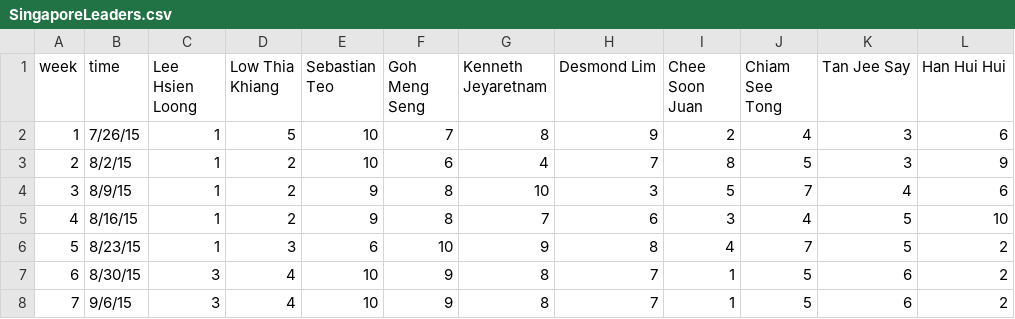
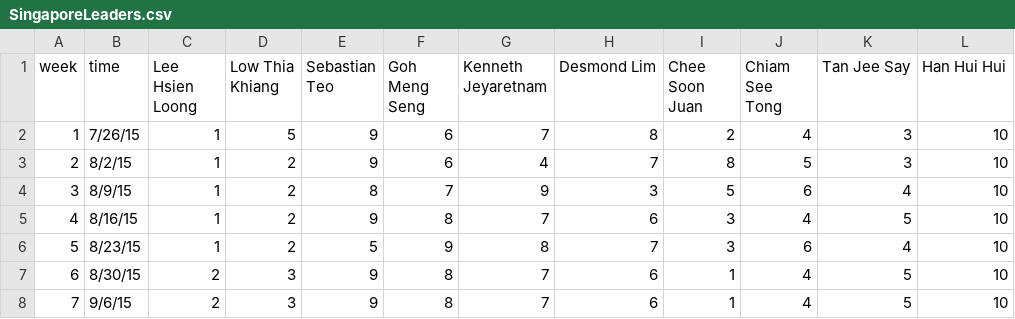
Before and after one commit to GoogleTrends/horserace, a CSV file: SingaporeLeaders.csv, drawn as a sheet.

Commit message:
fixed entity

```diff
--- a/SingaporeLeaders.csv
+++ b/SingaporeLeaders.csv
@@ -1,8 +1,8 @@
 week,time,Lee Hsien Loong,Low Thia Khiang,Sebastian Teo,Goh Meng Seng,Kenneth Jeyaretnam,Desmond Lim,Chee Soon Juan,Chiam See Tong,Tan Jee Say,Han Hui Hui
-1,7/26/15,1,5,10,7,8,9,2,4,3,6
-2,8/2/15,1,2,10,6,4,7,8,5,3,9
-3,8/9/15,1,2,9,8,10,3,5,7,4,6
+1,7/26/15,1,5,9,6,7,8,2,4,3,10
+2,8/2/15,1,2,9,6,4,7,8,5,3,10
+3,8/9/15,1,2,8,7,9,3,5,6,4,10
 4,8/16/15,1,2,9,8,7,6,3,4,5,10
-5,8/23/15,1,3,6,10,9,8,4,7,5,2
-6,8/30/15,3,4,10,9,8,7,1,5,6,2
-7,9/6/15,3,4,10,9,8,7,1,5,6,2
+5,8/23/15,1,2,5,9,8,7,3,6,4,10
+6,8/30/15,2,3,9,8,7,6,1,4,5,10
+7,9/6/15,2,3,9,8,7,6,1,4,5,10
```
